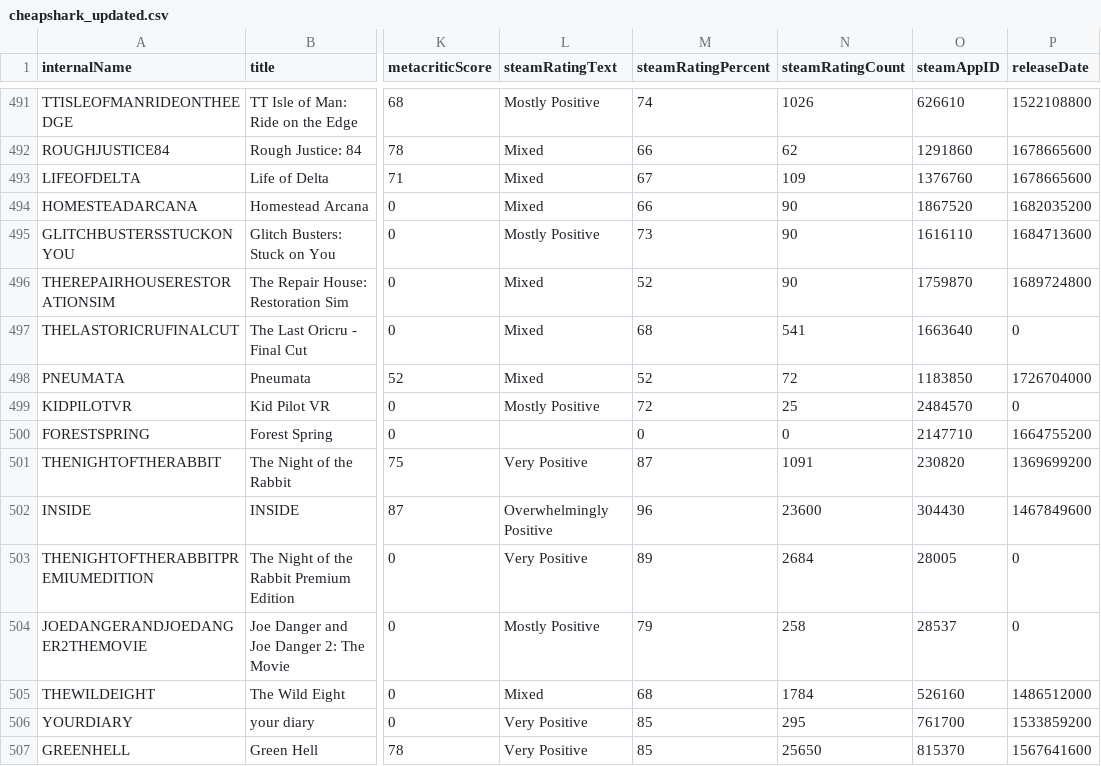
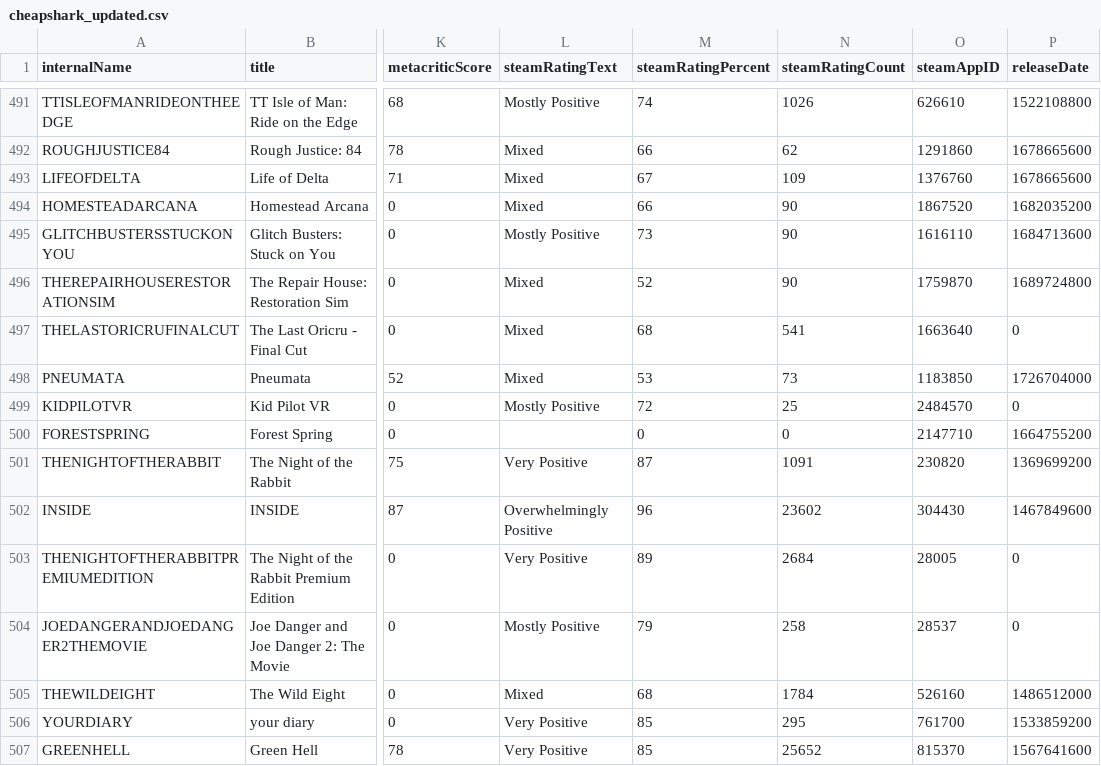
Before and after one commit to haiyib/steam-games, a CSV file: cheapshark_updated.csv, drawn as a sheet; only a part is shown, gaps mark what is left out; the diff covers the shown part only; the diff names each change by its address in the sheet, - before the commit and + after, or states it on an @@ line.

```diff
--- a/cheapshark_updated.csv
+++ b/cheapshark_updated.csv
-M498 (steamRatingPercent): 52
+M498 (steamRatingPercent): 53
-N498 (steamRatingCount): 72
+N498 (steamRatingCount): 73
-N502 (steamRatingCount): 23600
+N502 (steamRatingCount): 23602
-N507 (steamRatingCount): 25650
+N507 (steamRatingCount): 25652
```
Also changed, not shown: 1 added row, 1 removed row and 132 edited cells elsewhere in this file, steam_deals_top20_rangeplot.csv, 1 other file.
